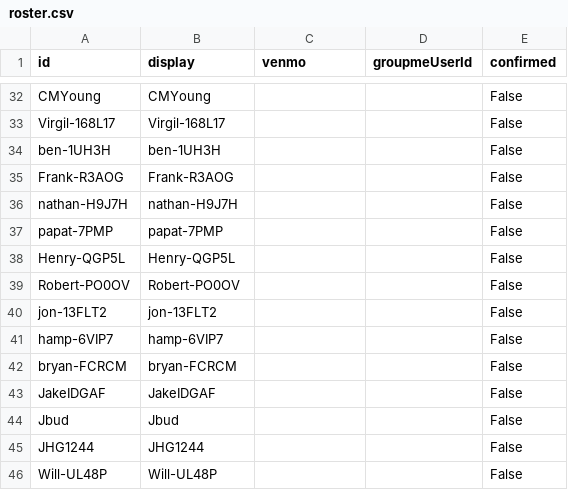
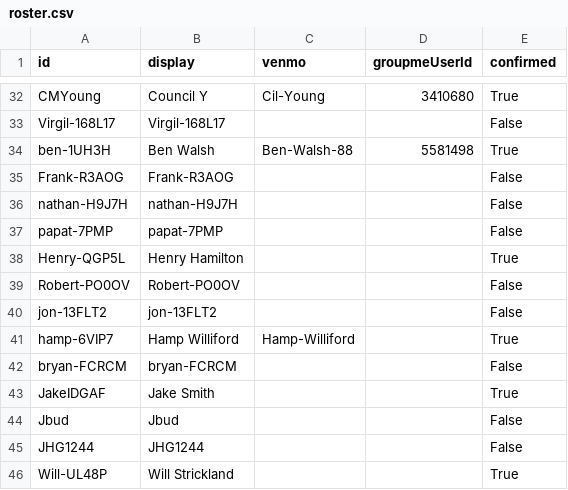
Before and after one commit to jamboysgolf/jamboysgolf.github.io, a CSV file: data/roster.csv, drawn as a sheet; only a part is shown, gaps mark what is left out; the diff covers the shown part only; the diff names each change by its address in the sheet, - before the commit and + after, or states it on an @@ line.

```diff
--- a/data/roster.csv
+++ b/data/roster.csv
-B32 (display): CMYoung
+B32 (display): Council Y
-C32 (venmo): (empty)
+C32 (venmo): Cil-Young
-D32 (groupmeUserId): (empty)
+D32 (groupmeUserId): 3410680
-E32 (confirmed): False
+E32 (confirmed): True
-B34 (display): ben-1UH3H
+B34 (display): Ben Walsh
-C34 (venmo): (empty)
+C34 (venmo): Ben-Walsh-88
-D34 (groupmeUserId): (empty)
+D34 (groupmeUserId): 5581498
-E34 (confirmed): False
+E34 (confirmed): True
-B38 (display): Henry-QGP5L
+B38 (display): Henry Hamilton
-E38 (confirmed): False
+E38 (confirmed): True
-B41 (display): hamp-6VIP7
+B41 (display): Hamp Williford
-C41 (venmo): (empty)
+C41 (venmo): Hamp-Williford
-E41 (confirmed): False
+E41 (confirmed): True
-B43 (display): JakeIDGAF
+B43 (display): Jake Smith
-E43 (confirmed): False
+E43 (confirmed): True
-B46 (display): Will-UL48P
+B46 (display): Will Strickland
-E46 (confirmed): False
+E46 (confirmed): True
```
Also changed, not shown: 37 edited cells elsewhere in this file.
